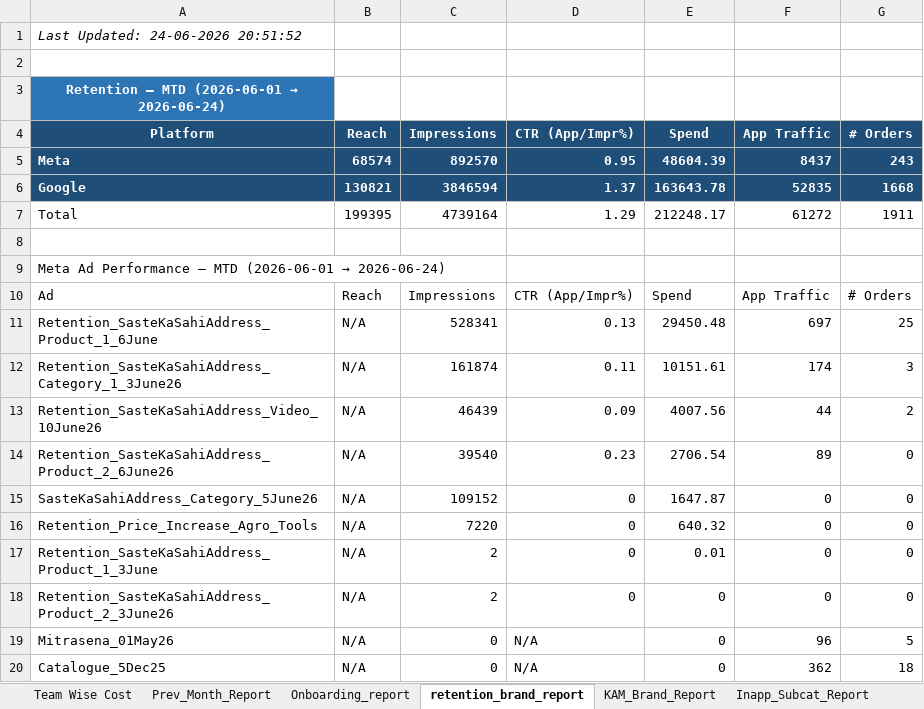
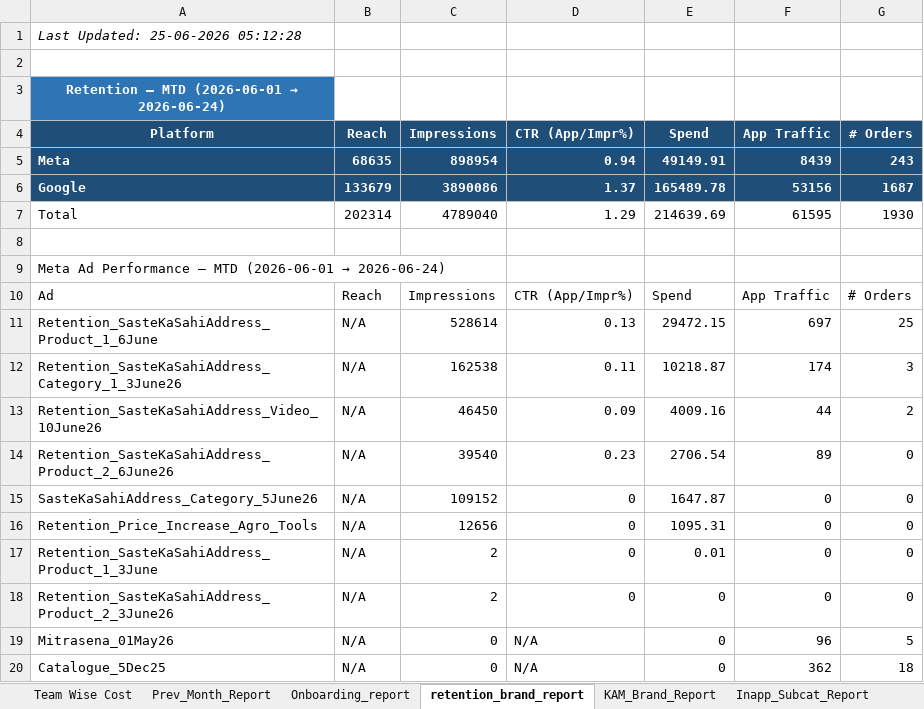
Before and after one commit to ankitbk-gm/auto_ads_report_bot, an Excel workbook: reports/Team Wise Cost.xlsx, sheet retention_brand_report, drawn as a sheet; only a part is shown; values as stored, in another font and other column widths than the file's, no borders; removed rows and columns are numbered as before the commit, all else as after; the diff covers the shown part only; the diff names each change by its address in the sheet, - before the commit and + after, or states it on an @@ line.

```diff
--- a/reports/Team Wise Cost.xlsx (sheet retention_brand_report)
+++ b/reports/Team Wise Cost.xlsx (sheet retention_brand_report)
-A1 (Platform): Last Updated: 24-06-2026 20:51:52
+A1 (Platform): Last Updated: 25-06-2026 05:12:28
-row 5: Meta | 68574 | 892570 | 0.95 | 48604.39 | 8437 | 243
-row 6: Google | 130821 | 3846594 | 1.37 | 163643.78 | 52835 | 1668
-row 7: Total | 199395 | 4739164 | 1.29 | 212248.17 | 61272 | 1911
+row 5: Meta | 68635 | 898954 | 0.94 | 49149.91 | 8439 | 243
+row 6: Google | 133679 | 3890086 | 1.37 | 165489.78 | 53156 | 1687
+row 7: Total | 202314 | 4789040 | 1.29 | 214639.69 | 61595 | 1930
-C11 (Impressions): 528341
+C11 (Impressions): 528614
-E11 (Spend): 29450.48
+E11 (Spend): 29472.15
-C12 (Impressions): 161874
+C12 (Impressions): 162538
-E12 (Spend): 10151.61
+E12 (Spend): 10218.87
-C13 (Impressions): 46439
+C13 (Impressions): 46450
-E13 (Spend): 4007.56
+E13 (Spend): 4009.16
-C16 (Impressions): 7220
+C16 (Impressions): 12656
-E16 (Spend): 640.32
+E16 (Spend): 1095.31
```
Also changed, not shown: 1 added row, 1 removed row and 31 edited cells elsewhere in this sheet, sheet Webengage_Analysis, sheet Onboarding_report, sheet Team Wise Cost, sheet KAM_Brand_Report, sheet Inapp_Subcat_Report, sheet Inapp_Sale_Report.
